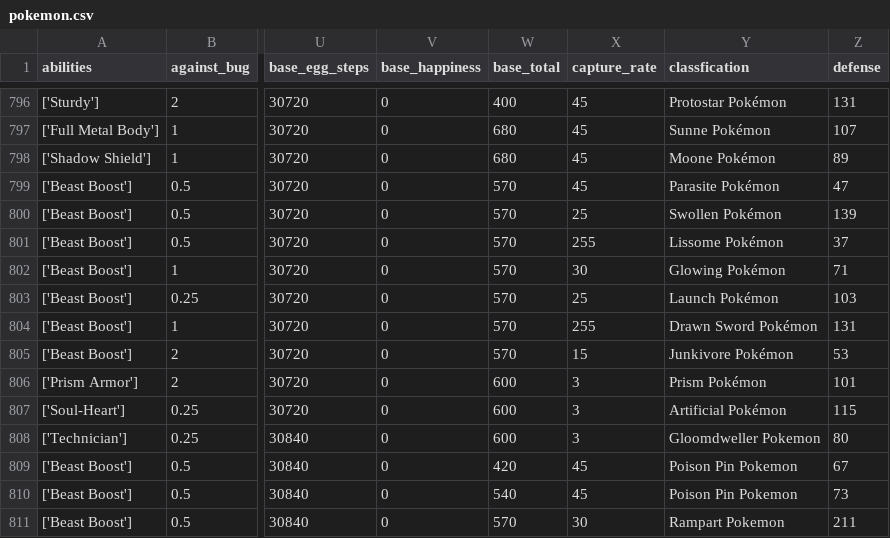
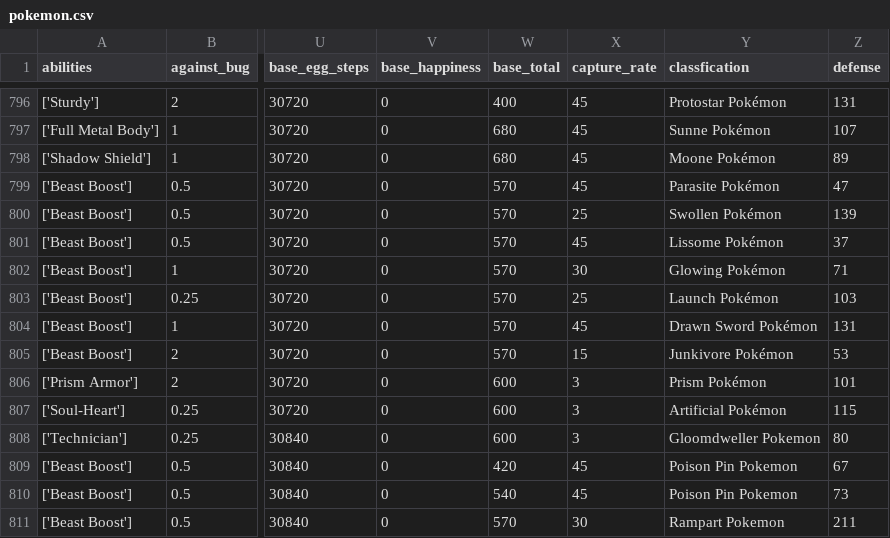
Before and after one commit to kfam98/cs4300sp2019-kjf63-jop23-tj222-bap93-zx53, a CSV file: app/irsystem/models/python/dataset/pokemon.csv, drawn as a sheet; only a part is shown, gaps mark what is left out; the diff names each change by its address in the sheet, - before the commit and + after, or states it on an @@ line.

Commit message:
Fixed capture rate and findCounters bug

```diff
--- a/app/irsystem/models/python/dataset/pokemon.csv
+++ b/app/irsystem/models/python/dataset/pokemon.csv
-X801 (capture_rate): 255
+X801 (capture_rate): 45
-X804 (capture_rate): 255
+X804 (capture_rate): 45
```
Also changed, not shown: app/irsystem/models/python/dataset/pokemon_cleaned.csv, 1 other file.
